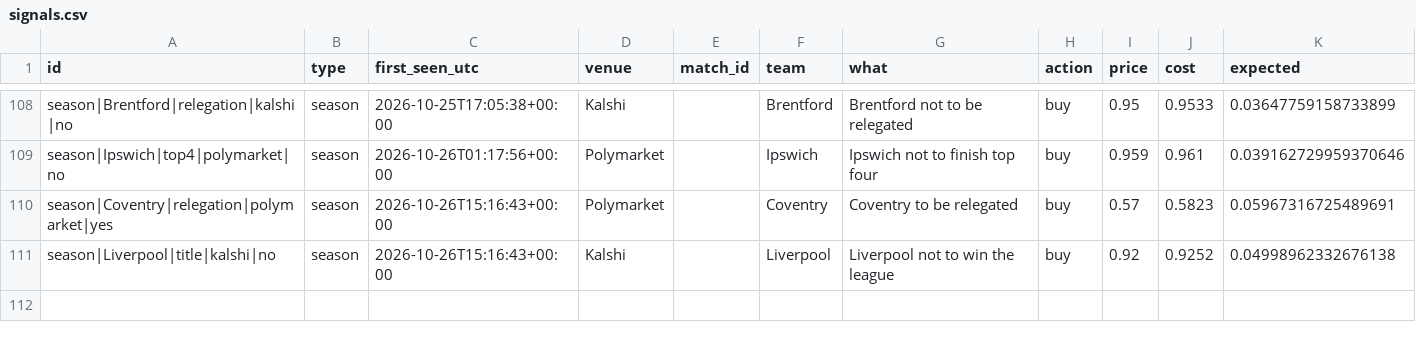
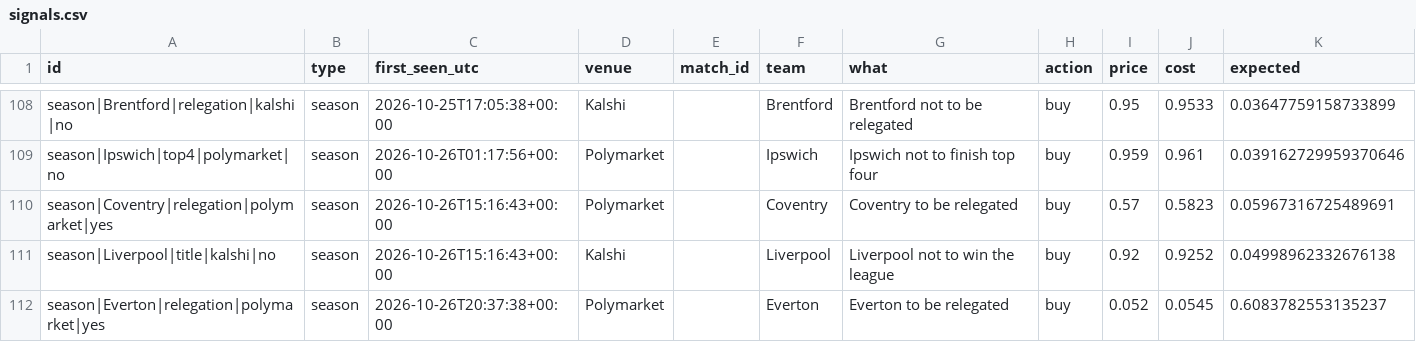
Before and after one commit to mahmedken/betting-analytics, a CSV file: data/ledger/signals.csv, drawn as a sheet; only a part is shown, gaps mark what is left out; the diff names each change by its address in the sheet, - before the commit and + after, or states it on an @@ line.

```diff
--- a/data/ledger/signals.csv
+++ b/data/ledger/signals.csv
+row 112: season|Everton|relegation|polymarket|yes | season | 2026-10-26T20:37:38+00:00 | Polymarket |  | Everton | Everton to be relegated | buy | 0.052 | 0.0545 | 0.6083782553135237
```
Also changed, not shown: data/ledger/predictions.csv, 9 other files.
